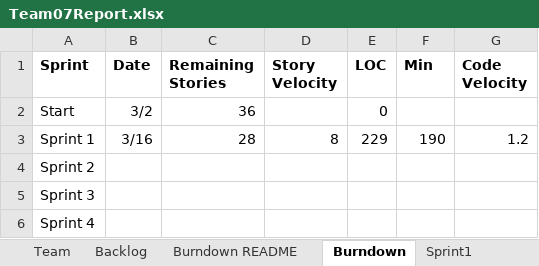
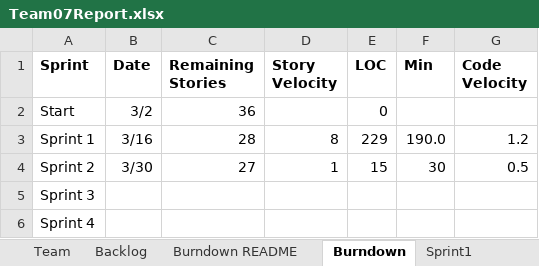
Before and after one commit to mattbayne/CS-555-Project-Group-7, an Excel workbook: Team07Report.xlsx, sheet Burndown, drawn as a sheet; values as stored, in another font and other column widths than the file's, no borders; charts and pictures not drawn; the diff names each change by its address in the sheet, - before the commit and + after, or states it on an @@ line.

```diff
--- a/Team07Report.xlsx (sheet Burndown)
+++ b/Team07Report.xlsx (sheet Burndown)
-F3 (Min): 190
+F3 (Min): 190.0
-B4 (Date): (empty)
+B4 (Date): 3/30
-C4 (Remaining Stories): (empty)
+C4 (Remaining Stories): 27
-D4 (Story Velocity): (empty)
+D4 (Story Velocity): 1
-E4 (LOC): (empty)
+E4 (LOC): 15
-F4 (Min): (empty)
+F4 (Min): 30
-G4 (Code Velocity): (empty)
+G4 (Code Velocity): 0.5
```
Also changed, not shown: sheet Sprint2, sheet Backlog, formulas that keep their value, charts or pictures, 2 other files.
